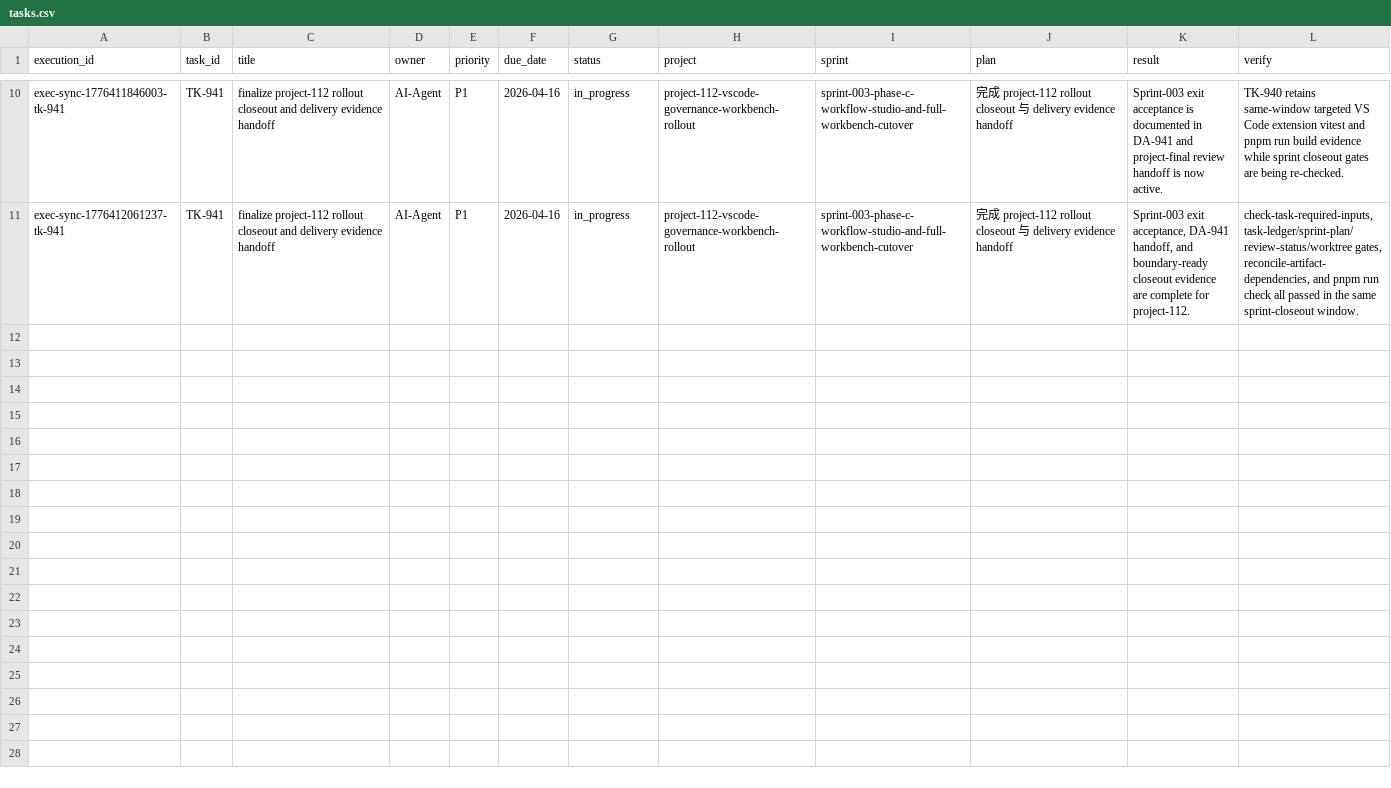
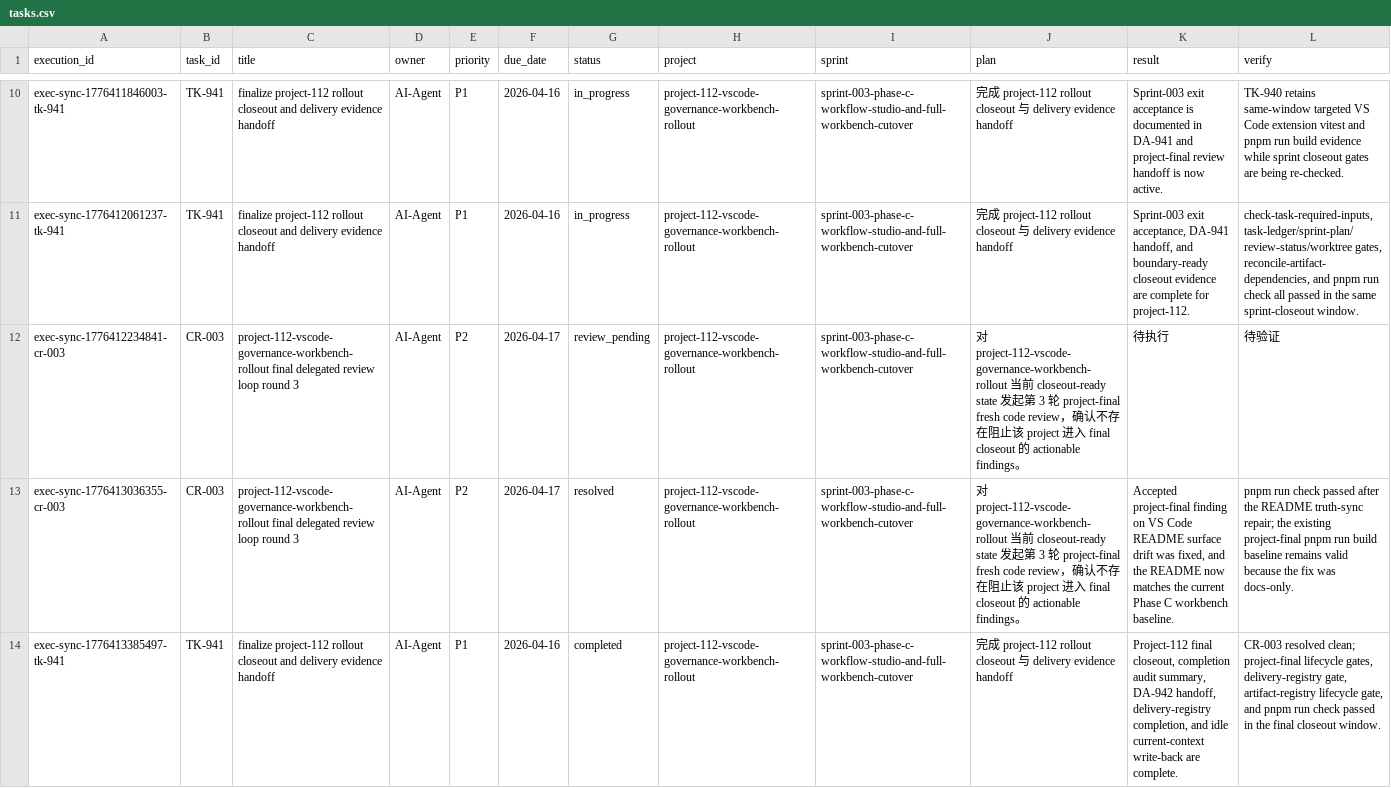
Before and after one commit to JimmyDaddy/repo-ai-governor, a CSV file: .repo-ai-governor/context/dev/project-112-vscode-governance-workbench-rollout/sprint-003-phase-c-workflow-studio-and-full-workbench-cutover/tasks/tasks.csv, drawn as a sheet; only a part is shown, gaps mark what is left out; rows hold the shown columns only; the diff names each change by its address in the sheet, - before the commit and + after, or states it on an @@ line.

Commit message:
chore(project-112): finalize workbench rollout closeout

```diff
--- a/.repo-ai-governor/context/dev/project-112-vscode-governance-workbench-rollout/sprint-003-phase-c-workflow-studio-and-full-workbench-cutover/tasks/tasks.csv
+++ b/.repo-ai-governor/context/dev/project-112-vscode-governance-workbench-rollout/sprint-003-phase-c-workflow-studio-and-full-workbench-cutover/tasks/tasks.csv
+row 12: exec-sync-1776412234841-cr-003 | CR-003 | project-112-vscode-governance-workbench-rollout final delegated review loop round 3 | AI-Agent | P2 | 2026-04-17 | review_pending | project-112-vscode-governance-workbench-rollout | sprint-003-phase-c-workflow-studio-and-full-workbench-cutover | 对 project-112-vscode-governance-workbench-rollout 当前 closeout-ready state 发起第 3 轮 project-final fresh code review，确认不存在阻止该 project 进入 final closeout 的 actionable findings。 | 待执行 | 待验证
+row 13: exec-sync-1776413036355-cr-003 | CR-003 | project-112-vscode-governance-workbench-rollout final delegated review loop round 3 | AI-Agent | P2 | 2026-04-17 | resolved | project-112-vscode-governance-workbench-rollout | sprint-003-phase-c-workflow-studio-and-full-workbench-cutover | 对 project-112-vscode-governance-workbench-rollout 当前 closeout-ready state 发起第 3 轮 project-final fresh code review，确认不存在阻止该 project 进入 final closeout 的 actionable findings。 | Accepted project-final finding on VS Code README surface drift was fixed, and the README now matches the current Phase C workbench baseline. | pnpm run check passed after the README truth-sync repair; the existing project-final pnpm run build baseline remains valid because the fix was docs-only.
+row 14: exec-sync-1776413385497-tk-941 | TK-941 | finalize project-112 rollout closeout and delivery evidence handoff | AI-Agent | P1 | 2026-04-16 | completed | project-112-vscode-governance-workbench-rollout | sprint-003-phase-c-workflow-studio-and-full-workbench-cutover | 完成 project-112 rollout closeout 与 delivery evidence handoff | Project-112 final closeout, completion audit summary, DA-942 handoff, delivery-registry completion, and idle current-context write-back are complete. | CR-003 resolved clean; project-final lifecycle gates, delivery-registry gate, artifact-registry lifecycle gate, and pnpm run check passed in the final closeout window.
```
Also changed, not shown: 12 other files.
